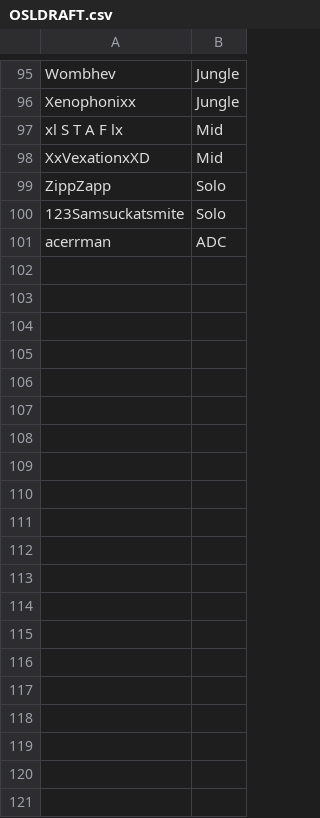
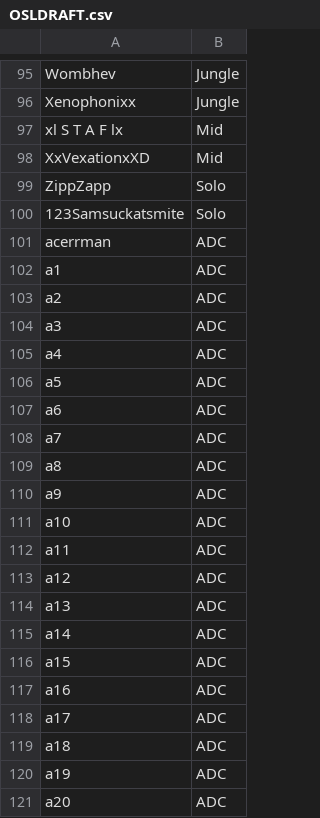
Before and after one commit to UpbeatBeau/OSL, a CSV file: OSL GAME/Assets/Resources/OSLDRAFT.csv, drawn as a sheet; only a part is shown, gaps mark what is left out; the diff covers the shown part only.

```diff
--- a/OSL GAME/Assets/Resources/OSLDRAFT.csv
+++ b/OSL GAME/Assets/Resources/OSLDRAFT.csv
@@ -101 +101,21 @@ ZippZapp,Solo
 acerrman,ADC
+a1,ADC
+a2,ADC
+a3,ADC
+a4,ADC
+a5,ADC
+a6,ADC
+a7,ADC
+a8,ADC
+a9,ADC
+a10,ADC
+a11,ADC
+a12,ADC
+a13,ADC
+a14,ADC
+a15,ADC
+a16,ADC
+a17,ADC
+a18,ADC
+a19,ADC
+a20,ADC
```
Also changed, not shown: 18 added rows and 1 edited cell elsewhere in this file, 2 other files.
